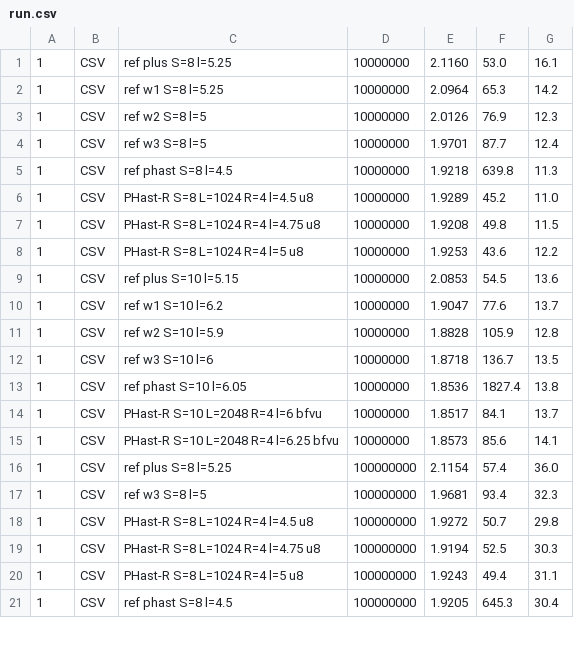
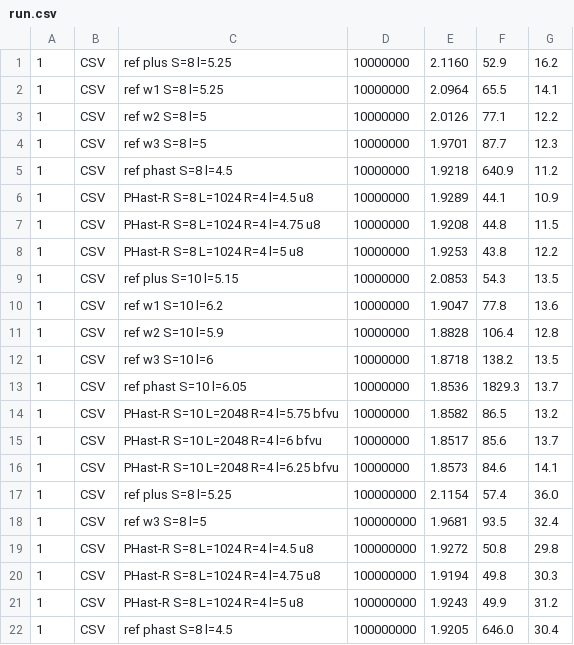
Before and after one commit to vigna/sux-rs, a CSV file: paper/lab/results/paper/c7i/run.csv, drawn as a sheet; only a part is shown; the diff covers the shown part only.

```diff
--- a/paper/lab/results/paper/c7i/run.csv
+++ b/paper/lab/results/paper/c7i/run.csv
@@ -1,21 +1,22 @@
-1,CSV,ref plus S=8 l=5.25,10000000,2.1160,53.0,16.1
-1,CSV,ref w1 S=8 l=5.25,10000000,2.0964,65.3,14.2
-1,CSV,ref w2 S=8 l=5,10000000,2.0126,76.9,12.3
-1,CSV,ref w3 S=8 l=5,10000000,1.9701,87.7,12.4
-1,CSV,ref phast S=8 l=4.5,10000000,1.9218,639.8,11.3
-1,CSV,PHast-R S=8 L=1024 R=4 l=4.5 u8,10000000,1.9289,45.2,11.0
-1,CSV,PHast-R S=8 L=1024 R=4 l=4.75 u8,10000000,1.9208,49.8,11.5
-1,CSV,PHast-R S=8 L=1024 R=4 l=5 u8,10000000,1.9253,43.6,12.2
-1,CSV,ref plus S=10 l=5.15,10000000,2.0853,54.5,13.6
-1,CSV,ref w1 S=10 l=6.2,10000000,1.9047,77.6,13.7
-1,CSV,ref w2 S=10 l=5.9,10000000,1.8828,105.9,12.8
-1,CSV,ref w3 S=10 l=6,10000000,1.8718,136.7,13.5
-1,CSV,ref phast S=10 l=6.05,10000000,1.8536,1827.4,13.8
-1,CSV,PHast-R S=10 L=2048 R=4 l=6 bfvu,10000000,1.8517,84.1,13.7
-1,CSV,PHast-R S=10 L=2048 R=4 l=6.25 bfvu,10000000,1.8573,85.6,14.1
+1,CSV,ref plus S=8 l=5.25,10000000,2.1160,52.9,16.2
+1,CSV,ref w1 S=8 l=5.25,10000000,2.0964,65.5,14.1
+1,CSV,ref w2 S=8 l=5,10000000,2.0126,77.1,12.2
+1,CSV,ref w3 S=8 l=5,10000000,1.9701,87.7,12.3
+1,CSV,ref phast S=8 l=4.5,10000000,1.9218,640.9,11.2
+1,CSV,PHast-R S=8 L=1024 R=4 l=4.5 u8,10000000,1.9289,44.1,10.9
+1,CSV,PHast-R S=8 L=1024 R=4 l=4.75 u8,10000000,1.9208,44.8,11.5
+1,CSV,PHast-R S=8 L=1024 R=4 l=5 u8,10000000,1.9253,43.8,12.2
+1,CSV,ref plus S=10 l=5.15,10000000,2.0853,54.3,13.5
+1,CSV,ref w1 S=10 l=6.2,10000000,1.9047,77.8,13.6
+1,CSV,ref w2 S=10 l=5.9,10000000,1.8828,106.4,12.8
+1,CSV,ref w3 S=10 l=6,10000000,1.8718,138.2,13.5
+1,CSV,ref phast S=10 l=6.05,10000000,1.8536,1829.3,13.7
+1,CSV,PHast-R S=10 L=2048 R=4 l=5.75 bfvu,10000000,1.8582,86.5,13.2
+1,CSV,PHast-R S=10 L=2048 R=4 l=6 bfvu,10000000,1.8517,85.6,13.7
+1,CSV,PHast-R S=10 L=2048 R=4 l=6.25 bfvu,10000000,1.8573,84.6,14.1
 1,CSV,ref plus S=8 l=5.25,100000000,2.1154,57.4,36.0
-1,CSV,ref w3 S=8 l=5,100000000,1.9681,93.4,32.3
-1,CSV,PHast-R S=8 L=1024 R=4 l=4.5 u8,100000000,1.9272,50.7,29.8
-1,CSV,PHast-R S=8 L=1024 R=4 l=4.75 u8,100000000,1.9194,52.5,30.3
-1,CSV,PHast-R S=8 L=1024 R=4 l=5 u8,100000000,1.9243,49.4,31.1
-1,CSV,ref phast S=8 l=4.5,100000000,1.9205,645.3,30.4
+1,CSV,ref w3 S=8 l=5,100000000,1.9681,93.5,32.4
+1,CSV,PHast-R S=8 L=1024 R=4 l=4.5 u8,100000000,1.9272,50.8,29.8
+1,CSV,PHast-R S=8 L=1024 R=4 l=4.75 u8,100000000,1.9194,49.8,30.3
+1,CSV,PHast-R S=8 L=1024 R=4 l=5 u8,100000000,1.9243,49.9,31.2
+1,CSV,ref phast S=8 l=4.5,100000000,1.9205,646.0,30.4
```
Also changed, not shown: 5 added rows and 54 edited cells elsewhere in this file, 9 other files.
